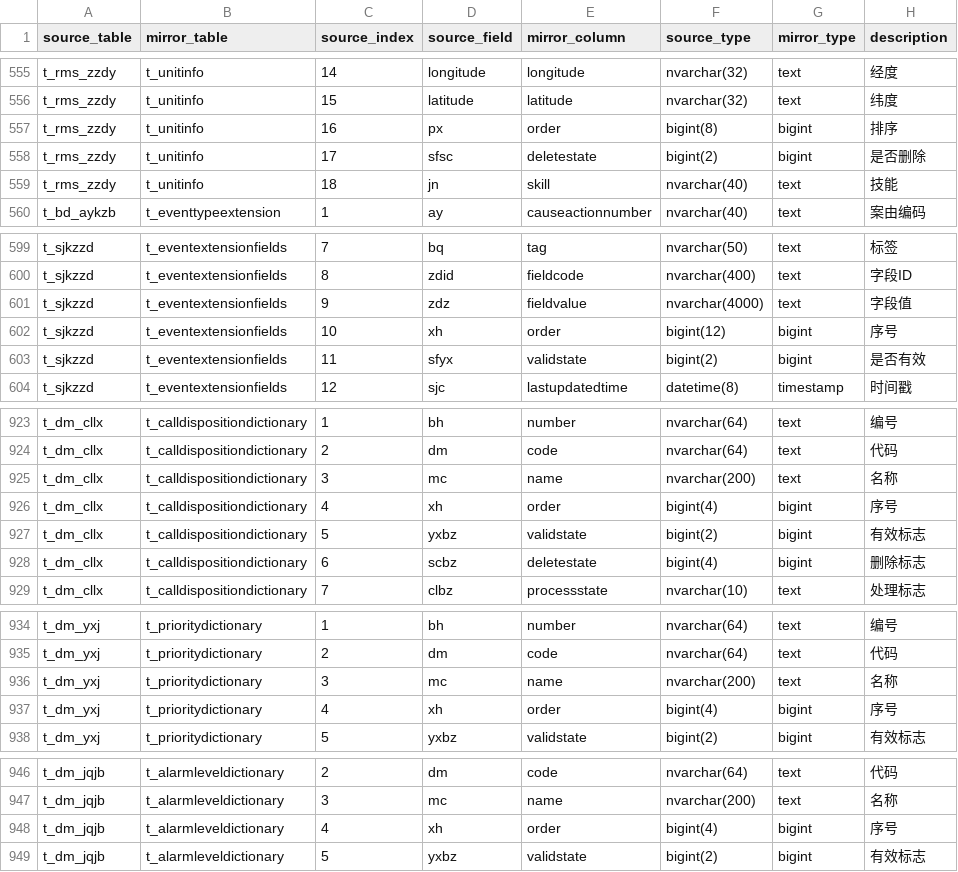
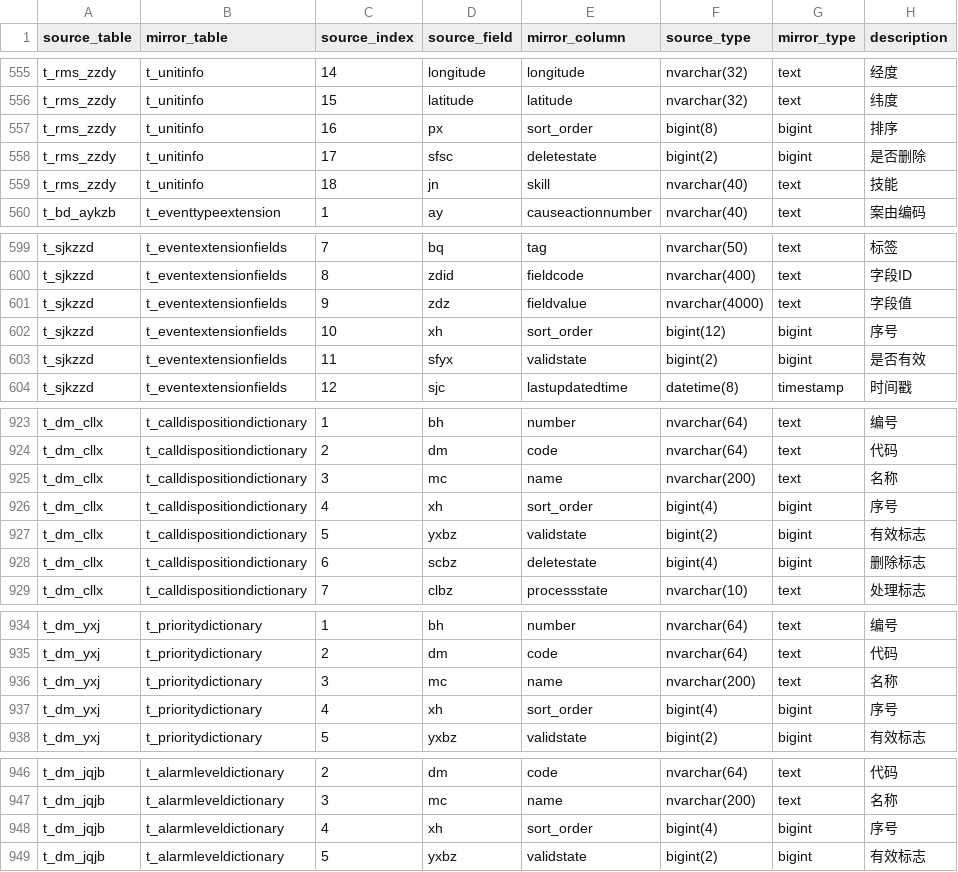
Before and after one commit to gavinc318-ctrl/nexora_bi, a CSV file: contracts/cad_mirror_catalog.csv, drawn as a sheet; only a part is shown, gaps mark what is left out; the diff covers the shown part only.

```diff
--- a/contracts/cad_mirror_catalog.csv
+++ b/contracts/cad_mirror_catalog.csv
@@ -556,3 +556,3 @@ t_rms_zzdy,t_unitinfo,14,longitude,longitude,nvarchar(32),text,经度
 t_rms_zzdy,t_unitinfo,15,latitude,latitude,nvarchar(32),text,纬度
-t_rms_zzdy,t_unitinfo,16,px,order,bigint(8),bigint,排序
+t_rms_zzdy,t_unitinfo,16,px,sort_order,bigint(8),bigint,排序
 t_rms_zzdy,t_unitinfo,17,sfsc,deletestate,bigint(2),bigint,是否删除
@@ -601,3 +601,3 @@ t_sjkzzd,t_eventextensionfields,8,zdid,fieldcode,nvarchar(400),text,字段ID
 t_sjkzzd,t_eventextensionfields,9,zdz,fieldvalue,nvarchar(4000),text,字段值
-t_sjkzzd,t_eventextensionfields,10,xh,order,bigint(12),bigint,序号
+t_sjkzzd,t_eventextensionfields,10,xh,sort_order,bigint(12),bigint,序号
 t_sjkzzd,t_eventextensionfields,11,sfyx,validstate,bigint(2),bigint,是否有效
@@ -925,3 +925,3 @@ t_dm_cllx,t_calldispositiondictionary,2,dm,code,nvarchar(64),text,代码
 t_dm_cllx,t_calldispositiondictionary,3,mc,name,nvarchar(200),text,名称
-t_dm_cllx,t_calldispositiondictionary,4,xh,order,bigint(4),bigint,序号
+t_dm_cllx,t_calldispositiondictionary,4,xh,sort_order,bigint(4),bigint,序号
 t_dm_cllx,t_calldispositiondictionary,5,yxbz,validstate,bigint(2),bigint,有效标志
@@ -936,3 +936,3 @@ t_dm_yxj,t_prioritydictionary,2,dm,code,nvarchar(64),text,代码
 t_dm_yxj,t_prioritydictionary,3,mc,name,nvarchar(200),text,名称
-t_dm_yxj,t_prioritydictionary,4,xh,order,bigint(4),bigint,序号
+t_dm_yxj,t_prioritydictionary,4,xh,sort_order,bigint(4),bigint,序号
 t_dm_yxj,t_prioritydictionary,5,yxbz,validstate,bigint(2),bigint,有效标志
@@ -947,3 +947,3 @@ t_dm_jqjb,t_alarmleveldictionary,2,dm,code,nvarchar(64),text,代码
 t_dm_jqjb,t_alarmleveldictionary,3,mc,name,nvarchar(200),text,名称
-t_dm_jqjb,t_alarmleveldictionary,4,xh,order,bigint(4),bigint,序号
+t_dm_jqjb,t_alarmleveldictionary,4,xh,sort_order,bigint(4),bigint,序号
 t_dm_jqjb,t_alarmleveldictionary,5,yxbz,validstate,bigint(2),bigint,有效标志
```
Also changed, not shown: 16 edited cells elsewhere in this file, 17 other files.
